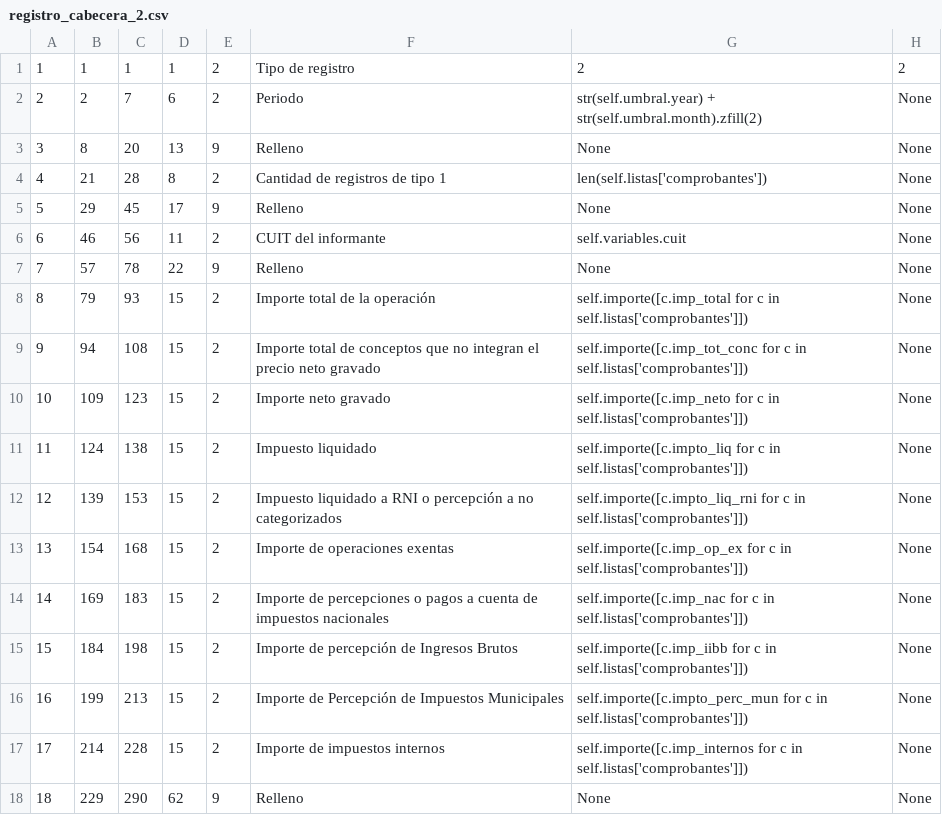
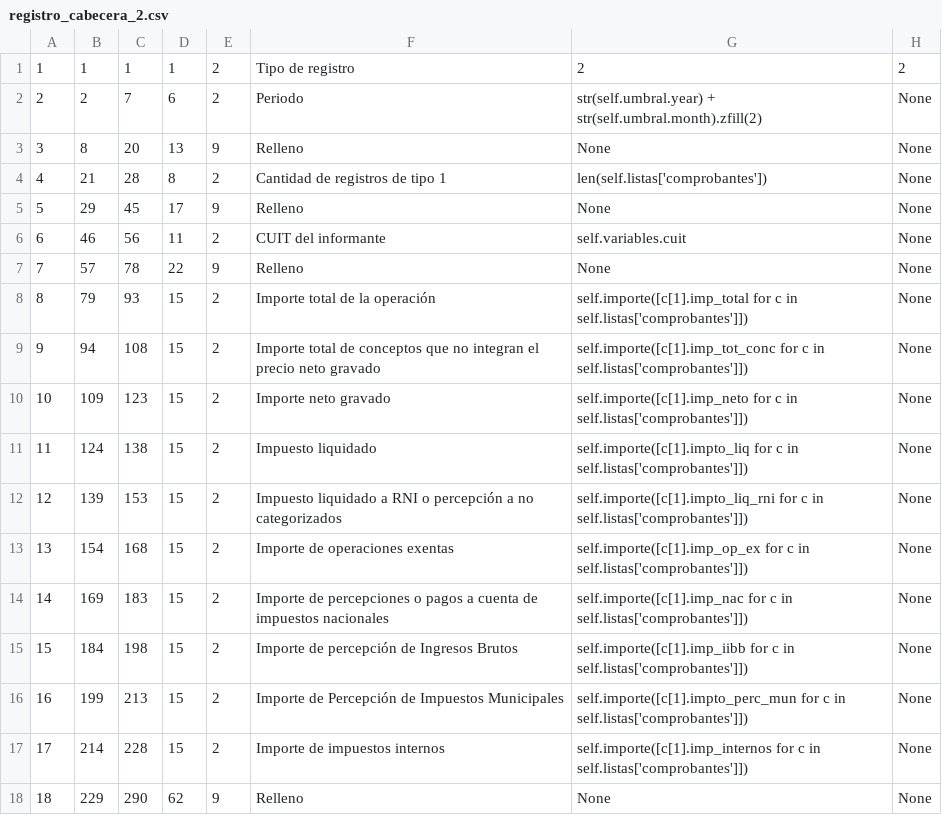
Before and after one commit to AndresVillan/pyafipws.web2py-app, a CSV file: private/registro_cabecera_2.csv, drawn as a sheet.

```diff
--- a/private/registro_cabecera_2.csv
+++ b/private/registro_cabecera_2.csv
@@ -7,12 +7,12 @@
 7,57,78,22,9,"Relleno","None","None"
-8,79,93,15,2,"Importe total de la operación","self.importe([c.imp_total for c in self.listas['comprobantes']])","None"
-9,94,108,15,2,"Importe total de conceptos que no integran el precio neto gravado","self.importe([c.imp_tot_conc for c in self.listas['comprobantes']])","None"
-10,109,123,15,2,"Importe neto gravado","self.importe([c.imp_neto for c in self.listas['comprobantes']])","None"
-11,124,138,15,2,"Impuesto liquidado","self.importe([c.impto_liq for c in self.listas['comprobantes']])","None"
-12,139,153,15,2,"Impuesto liquidado a RNI o percepción a no categorizados","self.importe([c.impto_liq_rni for c in self.listas['comprobantes']])","None"
-13,154,168,15,2,"Importe de operaciones exentas","self.importe([c.imp_op_ex for c in self.listas['comprobantes']])","None"
-14,169,183,15,2,"Importe de percepciones o pagos a cuenta de impuestos nacionales","self.importe([c.imp_nac for c in self.listas['comprobantes']])","None"
-15,184,198,15,2,"Importe de percepción de Ingresos Brutos","self.importe([c.imp_iibb for c in self.listas['comprobantes']])","None"
-16,199,213,15,2,"Importe de Percepción de Impuestos Municipales","self.importe([c.impto_perc_mun for c in self.listas['comprobantes']])","None"
-17,214,228,15,2,"Importe de impuestos internos","self.importe([c.imp_internos for c in self.listas['comprobantes']])","None"
+8,79,93,15,2,"Importe total de la operación","self.importe([c[1].imp_total for c in self.listas['comprobantes']])","None"
+9,94,108,15,2,"Importe total de conceptos que no integran el precio neto gravado","self.importe([c[1].imp_tot_conc for c in self.listas['comprobantes']])","None"
+10,109,123,15,2,"Importe neto gravado","self.importe([c[1].imp_neto for c in self.listas['comprobantes']])","None"
+11,124,138,15,2,"Impuesto liquidado","self.importe([c[1].impto_liq for c in self.listas['comprobantes']])","None"
+12,139,153,15,2,"Impuesto liquidado a RNI o percepción a no categorizados","self.importe([c[1].impto_liq_rni for c in self.listas['comprobantes']])","None"
+13,154,168,15,2,"Importe de operaciones exentas","self.importe([c[1].imp_op_ex for c in self.listas['comprobantes']])","None"
+14,169,183,15,2,"Importe de percepciones o pagos a cuenta de impuestos nacionales","self.importe([c[1].imp_nac for c in self.listas['comprobantes']])","None"
+15,184,198,15,2,"Importe de percepción de Ingresos Brutos","self.importe([c[1].imp_iibb for c in self.listas['comprobantes']])","None"
+16,199,213,15,2,"Importe de Percepción de Impuestos Municipales","self.importe([c[1].impto_perc_mun for c in self.listas['comprobantes']])","None"
+17,214,228,15,2,"Importe de impuestos internos","self.importe([c[1].imp_internos for c in self.listas['comprobantes']])","None"
 18,229,290,62,9,"Relleno","None","None"
```
Also changed, not shown: private/registro_detalle.csv, 49 other files.
